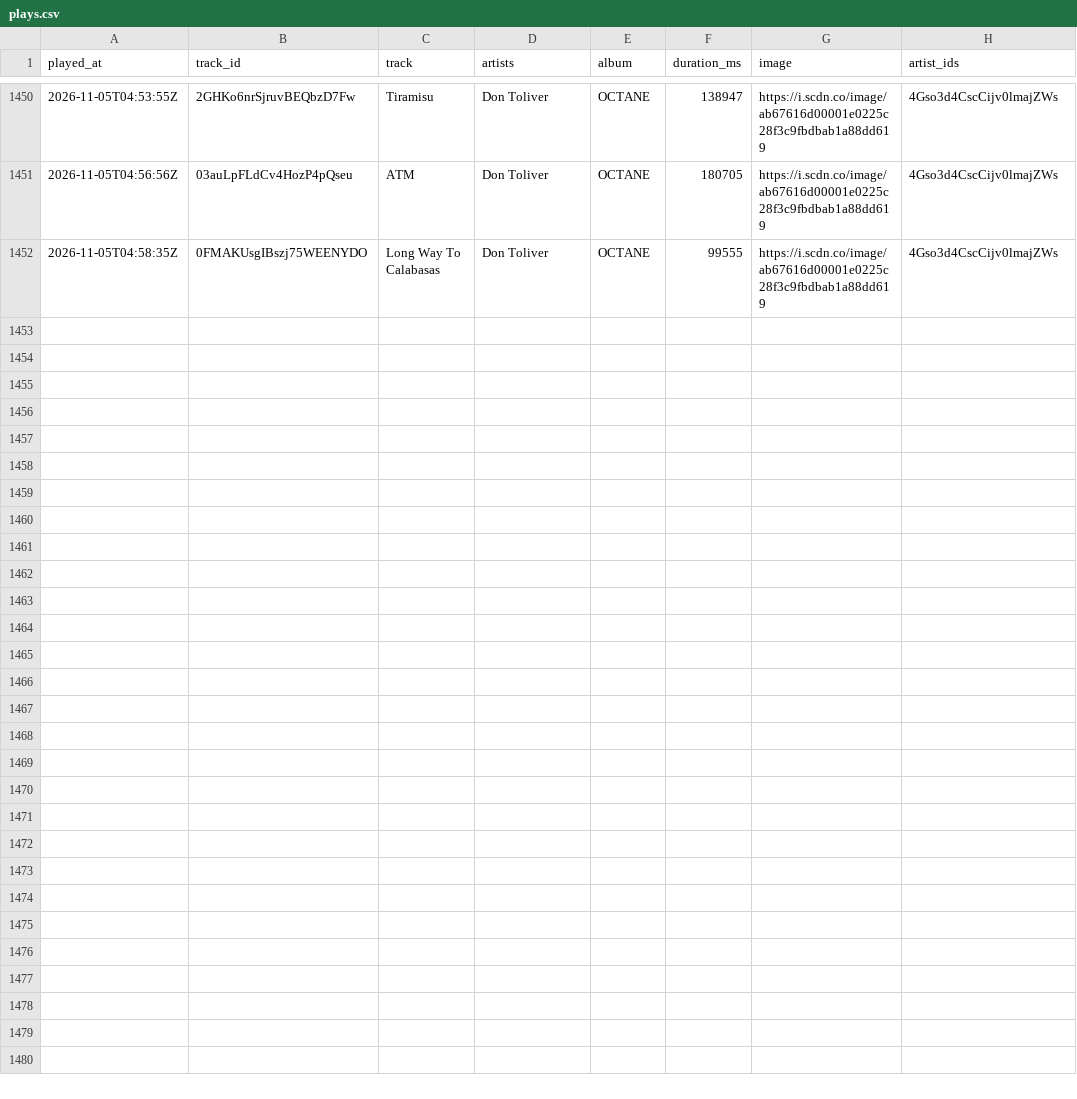
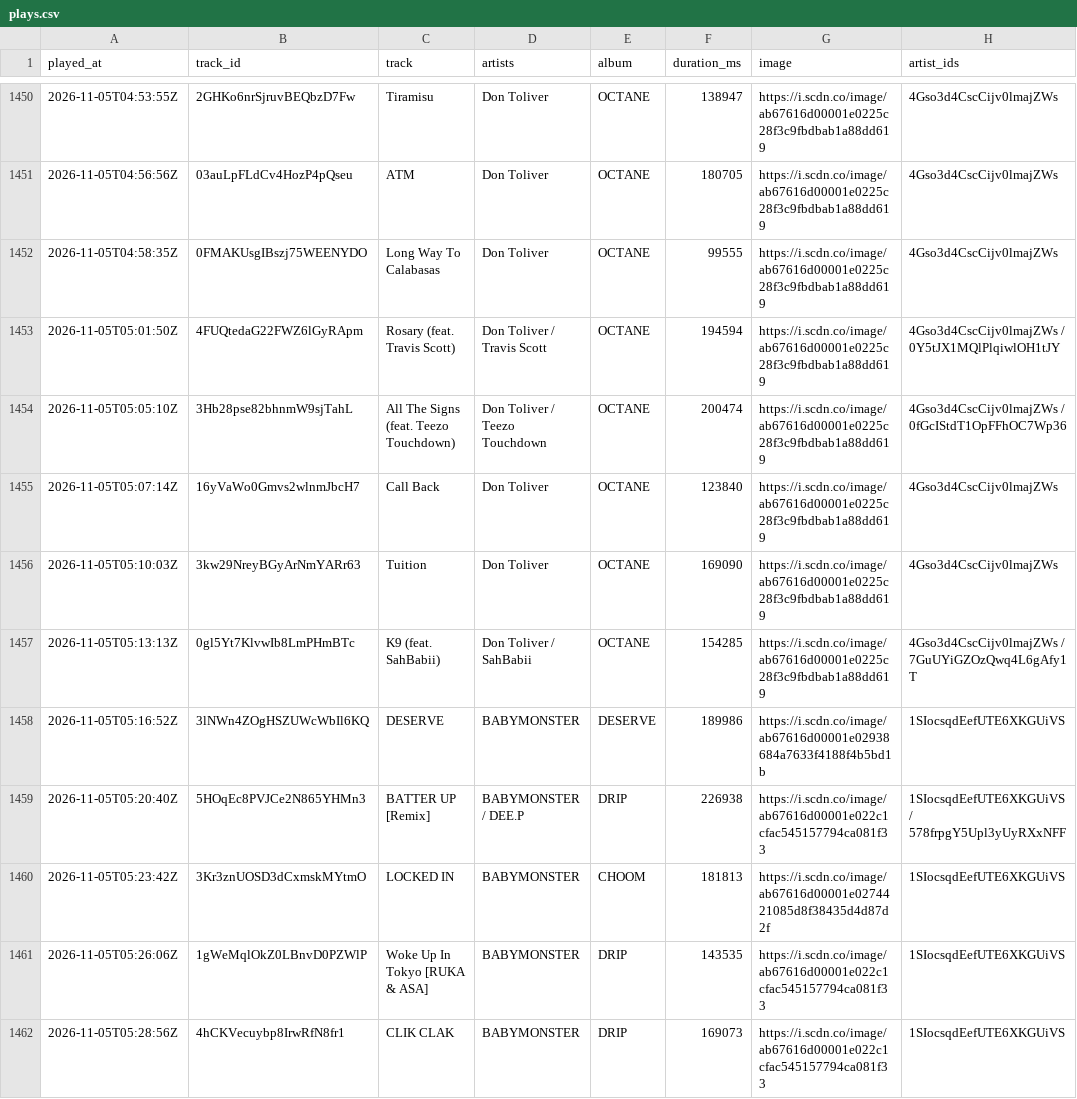
Before and after one commit to arashi-oym/spotify-log, a CSV file: data/plays.csv, drawn as a sheet; only a part is shown, gaps mark what is left out.

```diff
--- a/data/plays.csv
+++ b/data/plays.csv
@@ -1452 +1452,11 @@ played_at,track_id,track,artists,album,duration_ms,image,artist_ids
 2026-11-05T04:58:35Z,0FMAKUsgIBszj75WEENYDO,Long Way To Calabasas,Don Toliver,OCTANE,99555,https://i.scdn.co/image/ab67616d00001e0225c28f3c9fbdbab1a88dd619,4Gso3d4CscCijv0lmajZWs
+2026-11-05T05:01:50Z,4FUQtedaG22FWZ6lGyRApm,Rosary (feat. Travis Scott),Don Toliver / Travis Scott,OCTANE,194594,https://i.scdn.co/image/ab67616d00001e0225c28f3c9fbdbab1a88dd619,4Gso3d4CscCijv0lmajZWs / 0Y5tJX1MQlPlqiwlOH1tJY
+2026-11-05T05:05:10Z,3Hb28pse82bhnmW9sjTahL,All The Signs (feat. Teezo Touchdown),Don Toliver / Teezo Touchdown,OCTANE,200474,https://i.scdn.co/image/ab67616d00001e0225c28f3c9fbdbab1a88dd619,4Gso3d4CscCijv0lmajZWs / 0fGcIStdT1OpFFhOC7Wp36
+2026-11-05T05:07:14Z,16yVaWo0Gmvs2wlnmJbcH7,Call Back,Don Toliver,OCTANE,123840,https://i.scdn.co/image/ab67616d00001e0225c28f3c9fbdbab1a88dd619,4Gso3d4CscCijv0lmajZWs
+2026-11-05T05:10:03Z,3kw29NreyBGyArNmYARr63,Tuition,Don Toliver,OCTANE,169090,https://i.scdn.co/image/ab67616d00001e0225c28f3c9fbdbab1a88dd619,4Gso3d4CscCijv0lmajZWs
+2026-11-05T05:13:13Z,0gl5Yt7KlvwIb8LmPHmBTc,K9 (feat. SahBabii),Don Toliver / SahBabii,OCTANE,154285,https://i.scdn.co/image/ab67616d00001e0225c28f3c9fbdbab1a88dd619,4Gso3d4CscCijv0lmajZWs / 7GuUYiGZOzQwq4L6gAfy1T
+2026-11-05T05:16:52Z,3lNWn4ZOgHSZUWcWbIl6KQ,DESERVE,BABYMONSTER,DESERVE,189986,https://i.scdn.co/image/ab67616d00001e02938684a7633f4188f4b5bd1b,1SIocsqdEefUTE6XKGUiVS
+2026-11-05T05:20:40Z,5HOqEc8PVJCe2N865YHMn3,BATTER UP [Remix],BABYMONSTER / DEE.P,DRIP,226938,https://i.scdn.co/image/ab67616d00001e022c1cfac545157794ca081f33,1SIocsqdEefUTE6XKGUiVS / 578frpgY5Upl3yUyRXxNFF
+2026-11-05T05:23:42Z,3Kr3znUOSD3dCxmskMYtmO,LOCKED IN,BABYMONSTER,CHOOM,181813,https://i.scdn.co/image/ab67616d00001e0274421085d8f38435d4d87d2f,1SIocsqdEefUTE6XKGUiVS
+2026-11-05T05:26:06Z,1gWeMqlOkZ0LBnvD0PZWlP,Woke Up In Tokyo [RUKA & ASA],BABYMONSTER,DRIP,143535,https://i.scdn.co/image/ab67616d00001e022c1cfac545157794ca081f33,1SIocsqdEefUTE6XKGUiVS
+2026-11-05T05:28:56Z,4hCKVecuybp8IrwRfN8fr1,CLIK CLAK,BABYMONSTER,DRIP,169073,https://i.scdn.co/image/ab67616d00001e022c1cfac545157794ca081f33,1SIocsqdEefUTE6XKGUiVS
```
Also changed, not shown: 2 other files.
